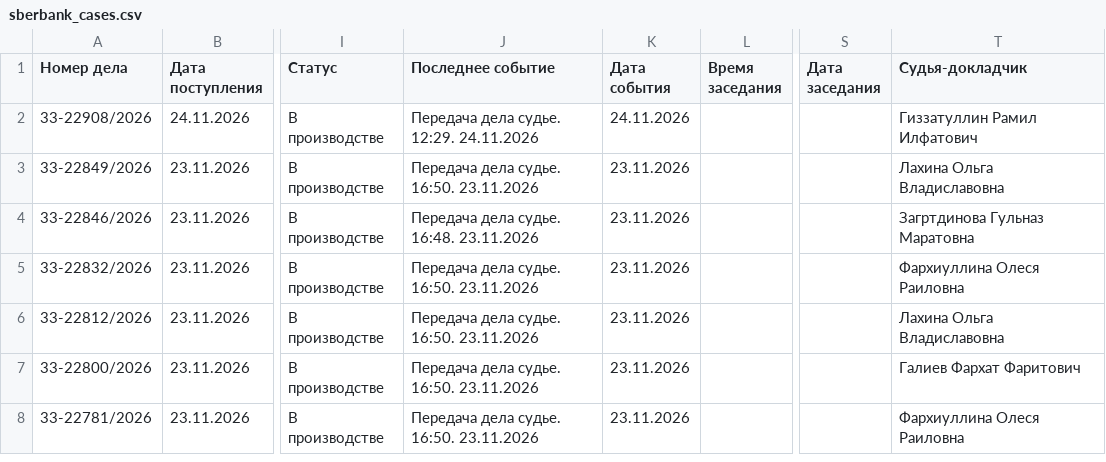
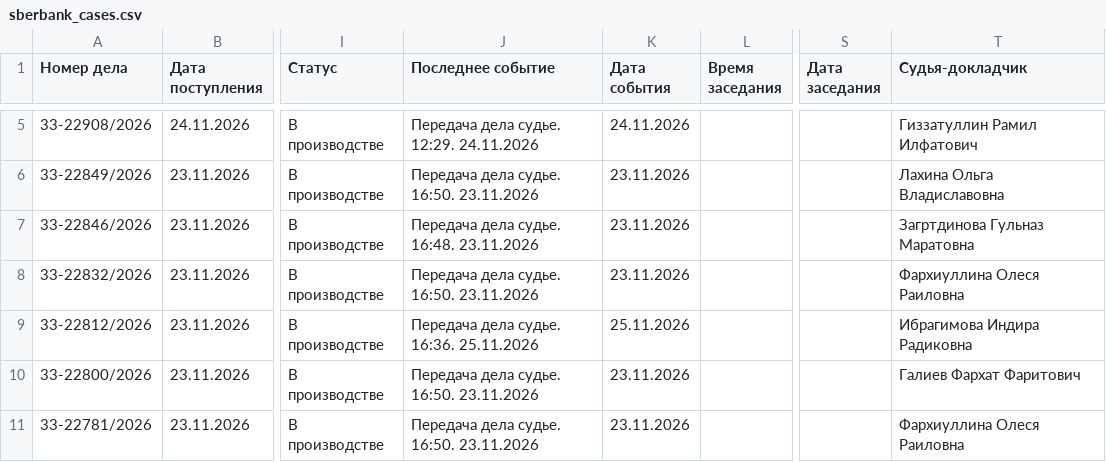
Before and after one commit to SelivanovAS/dashboard-bashkortostan, a CSV file: data/sberbank_cases.csv, drawn as a sheet; only a part is shown, gaps mark what is left out; addresses are those after the commit; the diff covers the shown part only; the diff names each change by its address in the sheet, - before the commit and + after, or states it on an @@ line.

```diff
--- a/data/sberbank_cases.csv
+++ b/data/sberbank_cases.csv
-J9 (Последнее событие): Передача дела судье. 16:50. 23.11.2026
+J9 (Последнее событие): Передача дела судье. 16:36. 25.11.2026
-K9 (Дата события): 23.11.2026
+K9 (Дата события): 25.11.2026
-T9 (Судья-докладчик): Лахина Ольга Владиславовна
+T9 (Судья-докладчик): Ибрагимова Индира Радиковна
```
Also changed, not shown: 3 added rows and 16 edited cells elsewhere in this file, 11 other files.
